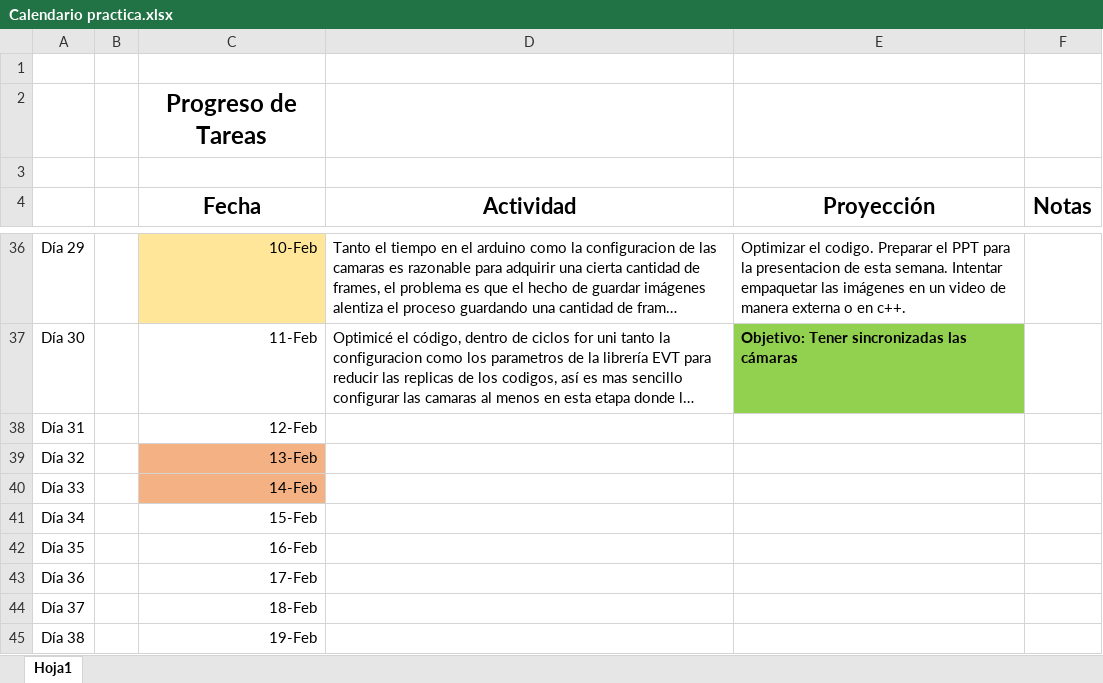
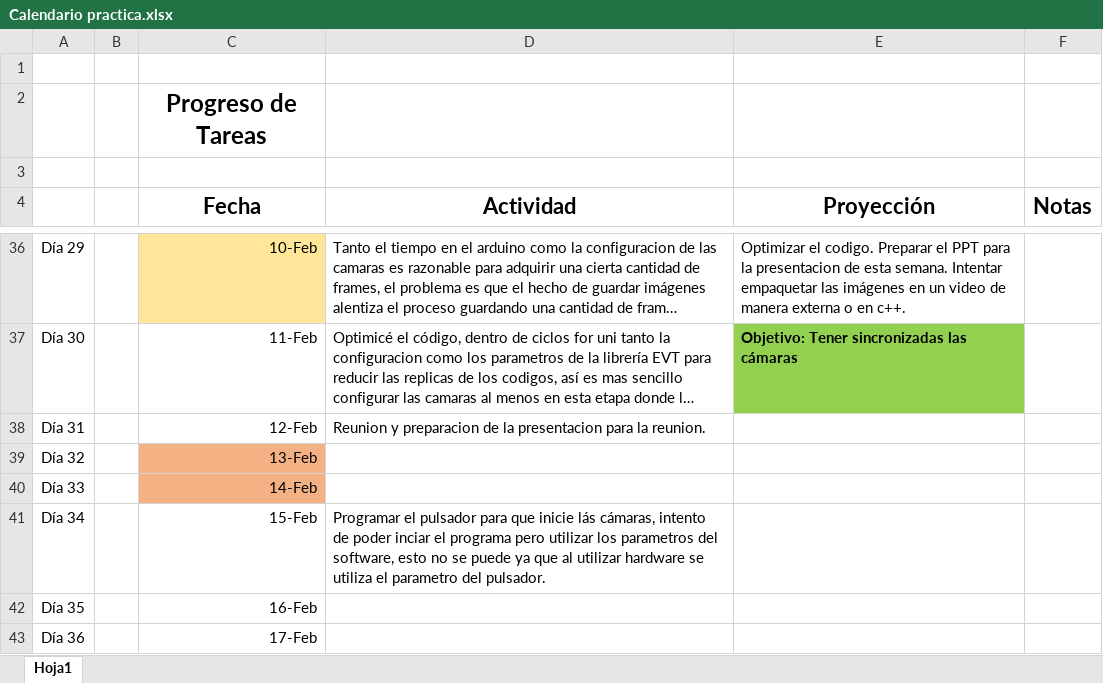
Before and after one commit to BastianRomero/practica, an Excel workbook: Calendario practica.xlsx, sheet Hoja1, drawn as a sheet; only a part is shown, gaps mark what is left out; the shorter side is filled out with more unchanged rows; long unchanged cells end in …; values as stored, in another font and other column widths than the file's, no borders; the diff names each change by its address in the sheet, - before the commit and + after, or states it on an @@ line.

```diff
--- a/Calendario practica.xlsx (sheet Hoja1)
+++ b/Calendario practica.xlsx (sheet Hoja1)
-D38 (Actividad): (empty)
+D38 (Actividad): Reunion y preparacion de la presentacion para la reunion.
-D41 (Actividad): (empty)
+D41 (Actividad): Programar el pulsador para que inicie lás cámaras, intento de poder inciar el programa pero utilizar los parametros del software, esto no se puede ya que al utilizar hardware se utiliza el parametro del pulsador.
```
Also changed, not shown: 3 other files.
